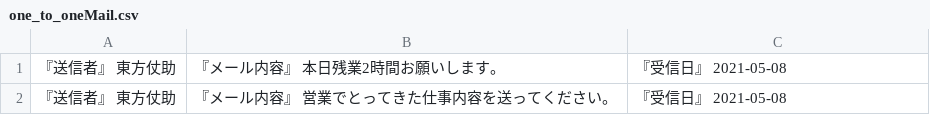
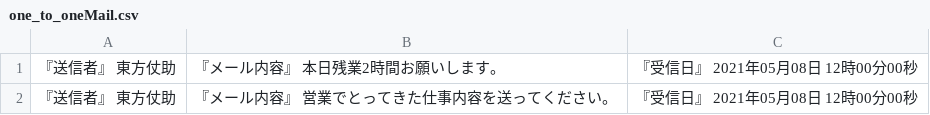
Before and after one commit to YumaMaruyama/WorkEfficiencyAppTodo, a CSV file: one_to_oneMail.csv, drawn as a sheet.

```diff
--- a/one_to_oneMail.csv
+++ b/one_to_oneMail.csv
@@ -1,2 +1,2 @@
-『送信者』 東方仗助,『メール内容』 本日残業2時間お願いします。,『受信日』 2021-05-08
-『送信者』 東方仗助,『メール内容』 営業でとってきた仕事内容を送ってください。,『受信日』 2021-05-08
+『送信者』 東方仗助,『メール内容』 本日残業2時間お願いします。,『受信日』 2021年05月08日 12時00分00秒
+『送信者』 東方仗助,『メール内容』 営業でとってきた仕事内容を送ってください。,『受信日』 2021年05月08日 12時00分00秒
```
Also changed, not shown: one_to_oneMailSending.csv, 5 other files.
